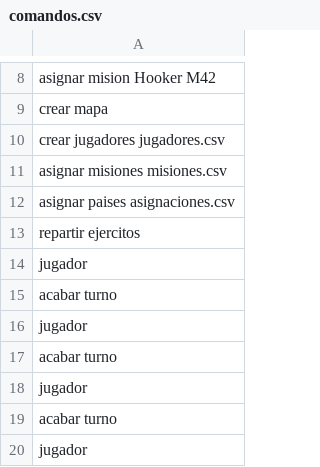
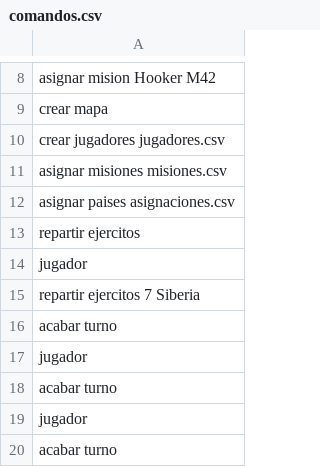
Before and after one commit to miguel-mendez-martinez/Risk2020, a CSV file: comandos.csv, drawn as a sheet; only a part is shown, gaps mark what is left out; the shorter side is filled out with more unchanged rows.

```diff
--- a/comandos.csv
+++ b/comandos.csv
@@ -14,2 +14,3 @@ repartir ejercitos
 jugador
+repartir ejercitos 7 Siberia
 acabar turno
```
Also changed, not shown: 1 other file.
